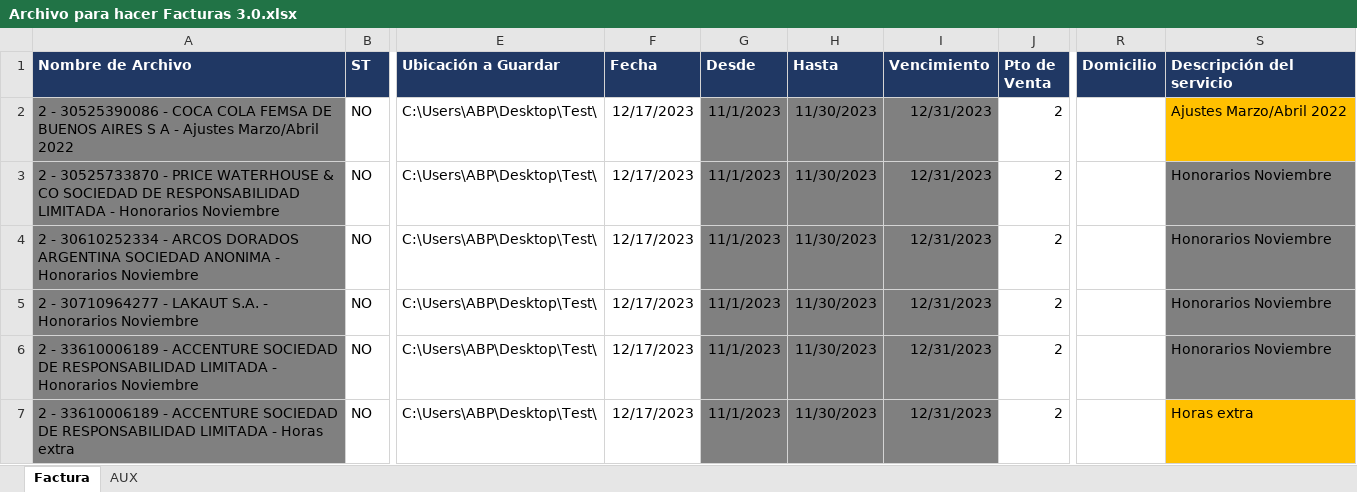
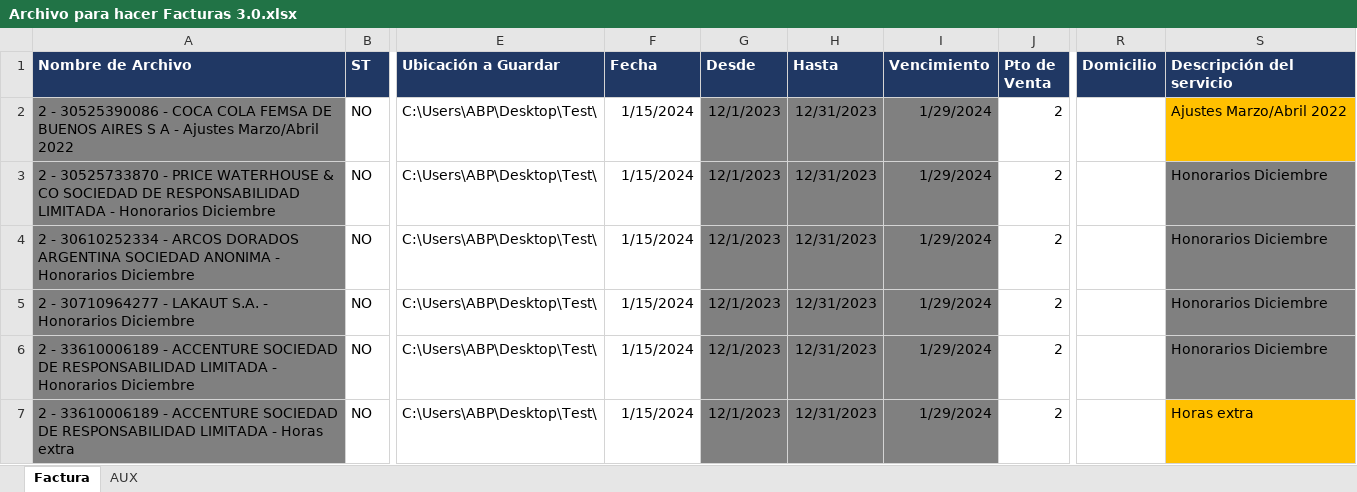
Before and after one commit to abustosp/BOT-Facturador-AFIP, an Excel workbook: Archivo para hacer Facturas 3.0.xlsx, sheet Factura, drawn as a sheet; only a part is shown, gaps mark what is left out; values as stored, in another font and other column widths than the file's, no borders; the diff covers the shown part only; the diff names each change by its address in the sheet, - before the commit and + after, or states it on an @@ line.

Commit message:
Fix Excel formula

```diff
--- a/Archivo para hacer Facturas 3.0.xlsx (sheet Factura)
+++ b/Archivo para hacer Facturas 3.0.xlsx (sheet Factura)
-F2:F7 (Fecha): 12/17/2023
+F2:F7 (Fecha): 1/15/2024
-G2:G7 (Desde): 11/1/2023
+G2:G7 (Desde): 12/1/2023
-H2:H7 (Hasta): 11/30/2023
+H2:H7 (Hasta): 12/31/2023
-I2:I7 (Vencimiento): 12/31/2023
+I2:I7 (Vencimiento): 1/29/2024
-A3 (Nombre de Archivo): …- Honorarios Noviembre
+A3 (Nombre de Archivo): …- Honorarios Diciembre
-S3:S6 (Descripción del servicio): Honorarios Noviembre
+S3:S6 (Descripción del servicio): Honorarios Diciembre
-A4 (Nombre de Archivo): …- Honorarios Noviembre
+A4 (Nombre de Archivo): …- Honorarios Diciembre
-A5 (Nombre de Archivo): …- Honorarios Noviembre
+A5 (Nombre de Archivo): …- Honorarios Diciembre
-A6 (Nombre de Archivo): …- Honorarios Noviembre
+A6 (Nombre de Archivo): …- Honorarios Diciembre
```
Also changed, not shown: 1 added row and 72 edited cells elsewhere in this sheet, formulas that keep their value.
